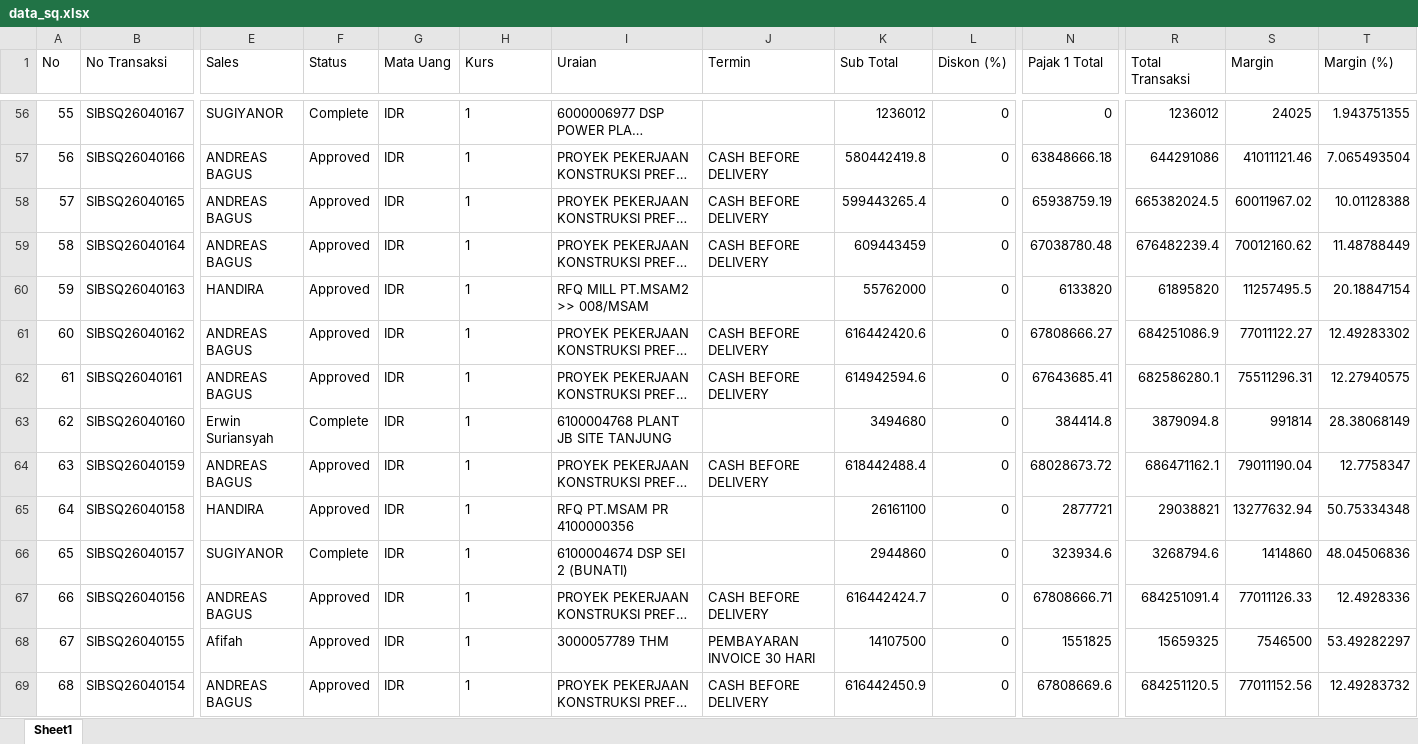
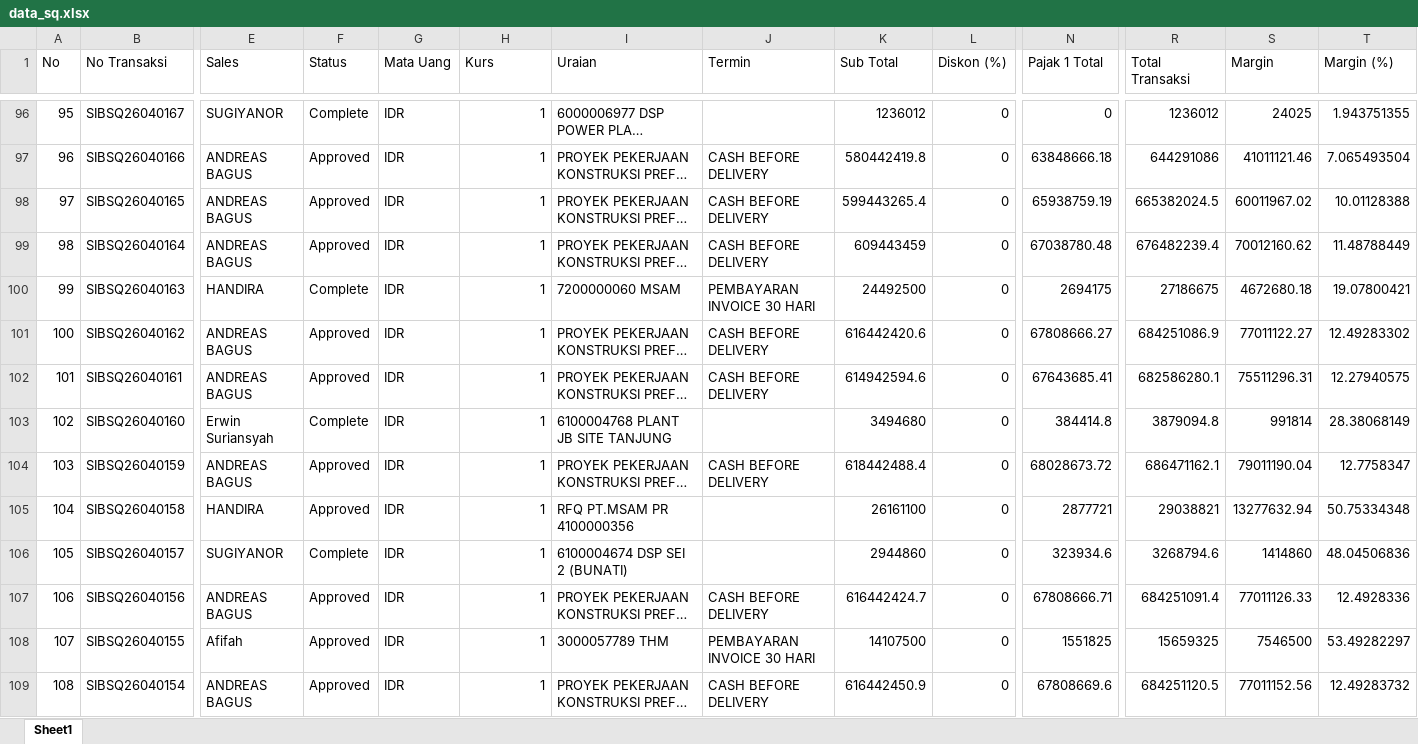
Before and after one commit to alighazaliag120-star/dashboard, an Excel workbook: data_sq.xlsx, sheet Sheet1, drawn as a sheet; only a part is shown, gaps mark what is left out; long unchanged cells end in …; values as stored, in another font and other column widths than the file's, no borders; conditional formats not drawn; addresses are those after the commit; the diff covers the shown part only; the diff names each change by its address in the sheet, - before the commit and + after, or states it on an @@ line.

```diff
--- a/data_sq.xlsx (sheet Sheet1)
+++ b/data_sq.xlsx (sheet Sheet1)
@@ column A (No) renumbered from row 42 down @@
-H96:H109 alignment: left
+H96:H109 alignment: right
-F100 (Status): Approved
+F100 (Status): Complete
-I100 (Uraian): RFQ MILL PT.MSAM2 >> 008/MSAM
+I100 (Uraian): 7200000060 MSAM
-J100 (Termin): (empty)
+J100 (Termin): PEMBAYARAN INVOICE 30 HARI
-K100 (Sub Total): 55762000
+K100 (Sub Total): 24492500
-N100 (Pajak 1 Total): 6133820
+N100 (Pajak 1 Total): 2694175
-R100 (Total Transaksi): 61895820
+R100 (Total Transaksi): 27186675
-S100 (Margin): 11257495.5
+S100 (Margin): 4672680.18
-T100 (Margin (%)): 20.18847154
+T100 (Margin (%)): 19.07800421
```
Also changed, not shown: 40 added rows, 2 removed rows, 80 edited cells and cell formats elsewhere in this sheet, formulas that keep their value, 3 other files.
